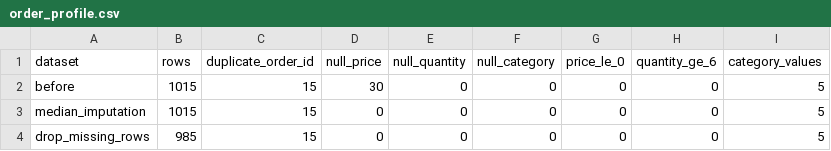
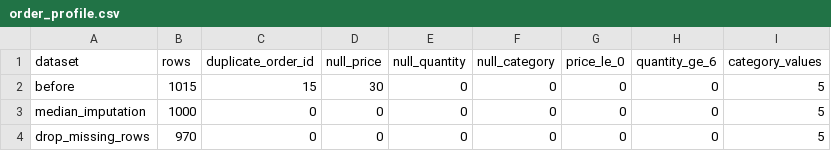
Before and after one commit to Scarlet-Sunny/data-eng, a CSV file: week3/mini_project/mini_project_output/order_profile.csv, drawn as a sheet.

```diff
--- a/week3/mini_project/mini_project_output/order_profile.csv
+++ b/week3/mini_project/mini_project_output/order_profile.csv
@@ -2,3 +2,3 @@ dataset,rows,duplicate_order_id,null_price,null_quantity,null_category,price_le_
 before,1015,15,30,0,0,0,0,5
-median_imputation,1015,15,0,0,0,0,0,5
-drop_missing_rows,985,15,0,0,0,0,0,5
+median_imputation,1000,0,0,0,0,0,0,5
+drop_missing_rows,970,0,0,0,0,0,0,5
```
Also changed, not shown: week3/mini_project/mini_project_output/imputation_comparison.csv, 3 other files.
